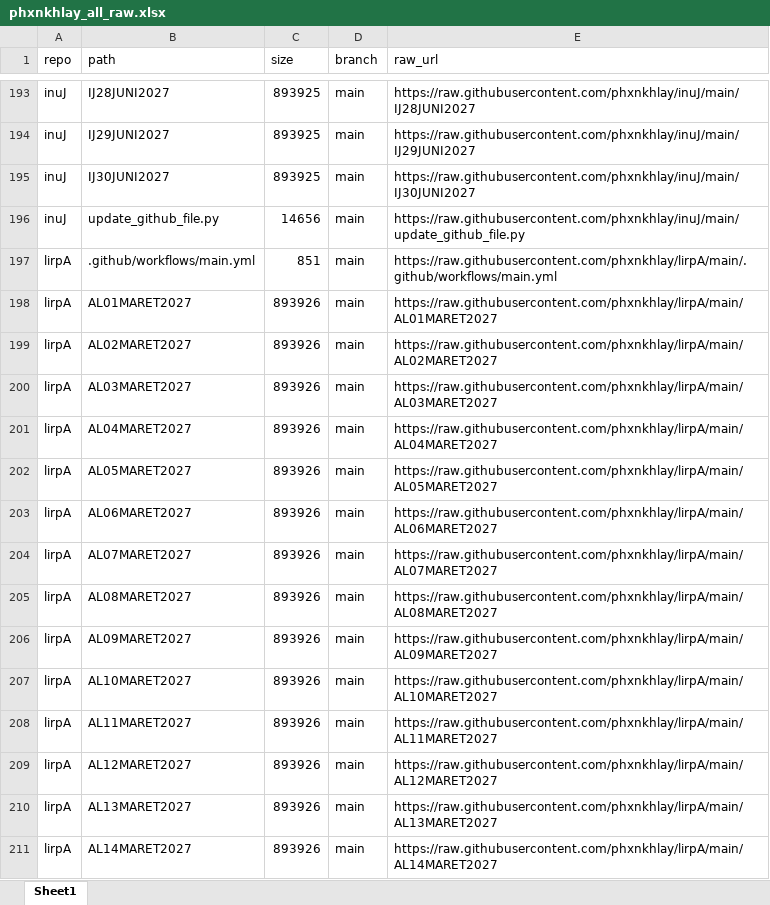
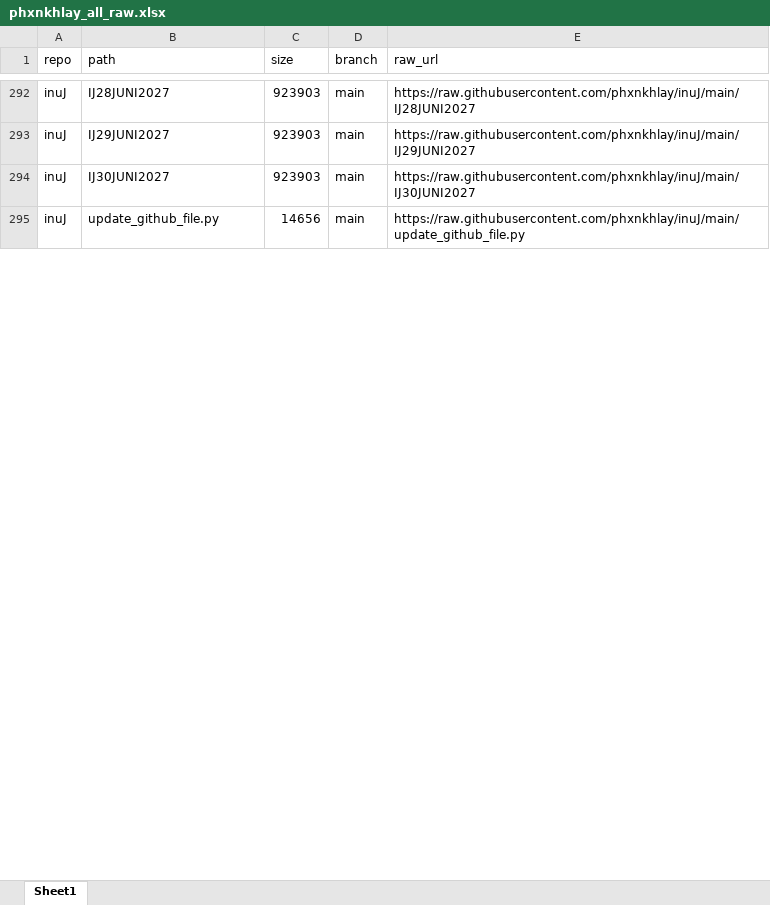
Before and after one commit to phxnkhlay/URL-GENERATOR, an Excel workbook: data/phxnkhlay_all_raw.xlsx, sheet Sheet1, drawn as a sheet; only a part is shown, gaps mark what is left out; values as stored, in another font and other column widths than the file's, no borders; removed rows and columns are numbered as before the commit, all else as after; the diff covers the shown part only; the diff names each change by its address in the sheet, - before the commit and + after, or states it on an @@ line.

```diff
--- a/data/phxnkhlay_all_raw.xlsx (sheet Sheet1)
+++ b/data/phxnkhlay_all_raw.xlsx (sheet Sheet1)
-C292:C294 (size): 893925
+C292:C294 (size): 923903
@@ row 197 moved to row 134: lirpA @@
-row 198: lirpA | AL01MARET2027 | 893926 | main | https://raw.githubusercontent.com/phxnkhlay/lirpA/main/AL01MARET2027
-row 199: lirpA | AL02MARET2027 | 893926 | main | https://raw.githubusercontent.com/phxnkhlay/lirpA/main/AL02MARET2027
-row 200: lirpA | AL03MARET2027 | 893926 | main | https://raw.githubusercontent.com/phxnkhlay/lirpA/main/AL03MARET2027
-row 201: lirpA | AL04MARET2027 | 893926 | main | https://raw.githubusercontent.com/phxnkhlay/lirpA/main/AL04MARET2027
-row 202: lirpA | AL05MARET2027 | 893926 | main | https://raw.githubusercontent.com/phxnkhlay/lirpA/main/AL05MARET2027
-row 203: lirpA | AL06MARET2027 | 893926 | main | https://raw.githubusercontent.com/phxnkhlay/lirpA/main/AL06MARET2027
-row 204: lirpA | AL07MARET2027 | 893926 | main | https://raw.githubusercontent.com/phxnkhlay/lirpA/main/AL07MARET2027
-row 205: lirpA | AL08MARET2027 | 893926 | main | https://raw.githubusercontent.com/phxnkhlay/lirpA/main/AL08MARET2027
-row 206: lirpA | AL09MARET2027 | 893926 | main | https://raw.githubusercontent.com/phxnkhlay/lirpA/main/AL09MARET2027
-row 207: lirpA | AL10MARET2027 | 893926 | main | https://raw.githubusercontent.com/phxnkhlay/lirpA/main/AL10MARET2027
-row 208: lirpA | AL11MARET2027 | 893926 | main | https://raw.githubusercontent.com/phxnkhlay/lirpA/main/AL11MARET2027
-row 209: lirpA | AL12MARET2027 | 893926 | main | https://raw.githubusercontent.com/phxnkhlay/lirpA/main/AL12MARET2027
-row 210: lirpA | AL13MARET2027 | 893926 | main | https://raw.githubusercontent.com/phxnkhlay/lirpA/main/AL13MARET2027
-row 211: lirpA | AL14MARET2027 | 893926 | main | https://raw.githubusercontent.com/phxnkhlay/lirpA/main/AL14MARET2027
```
Also changed, not shown: 156 added rows, 142 removed rows, 17 moved rows and 147 edited cells elsewhere in this sheet, 1 other file.
